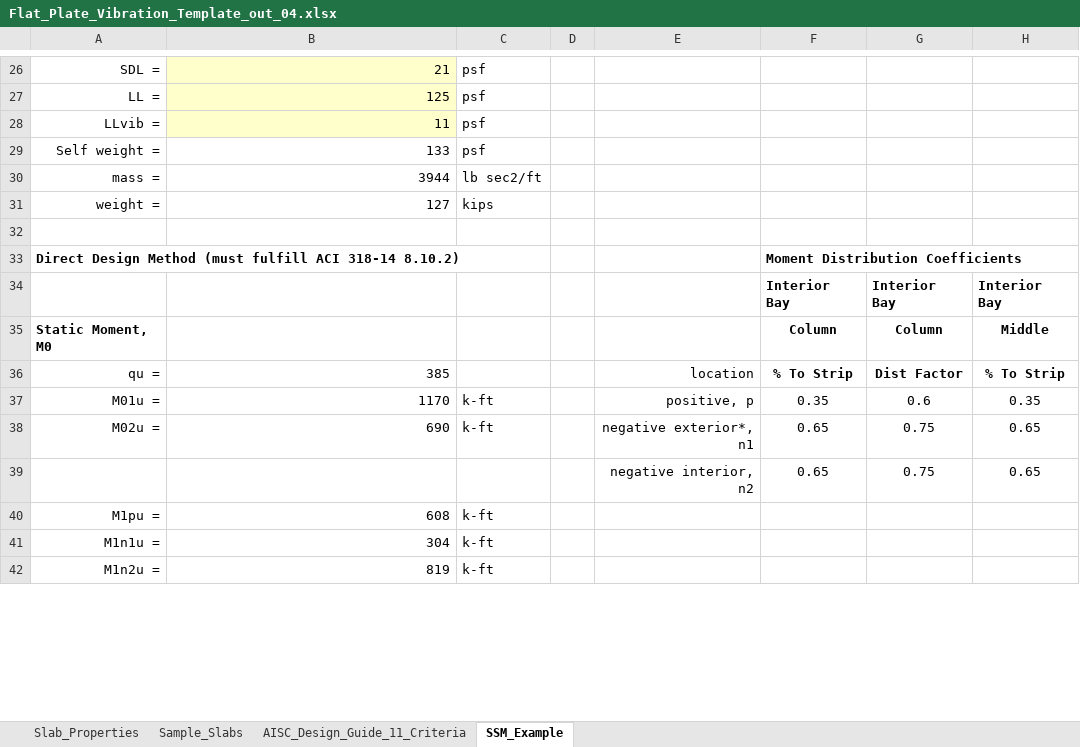
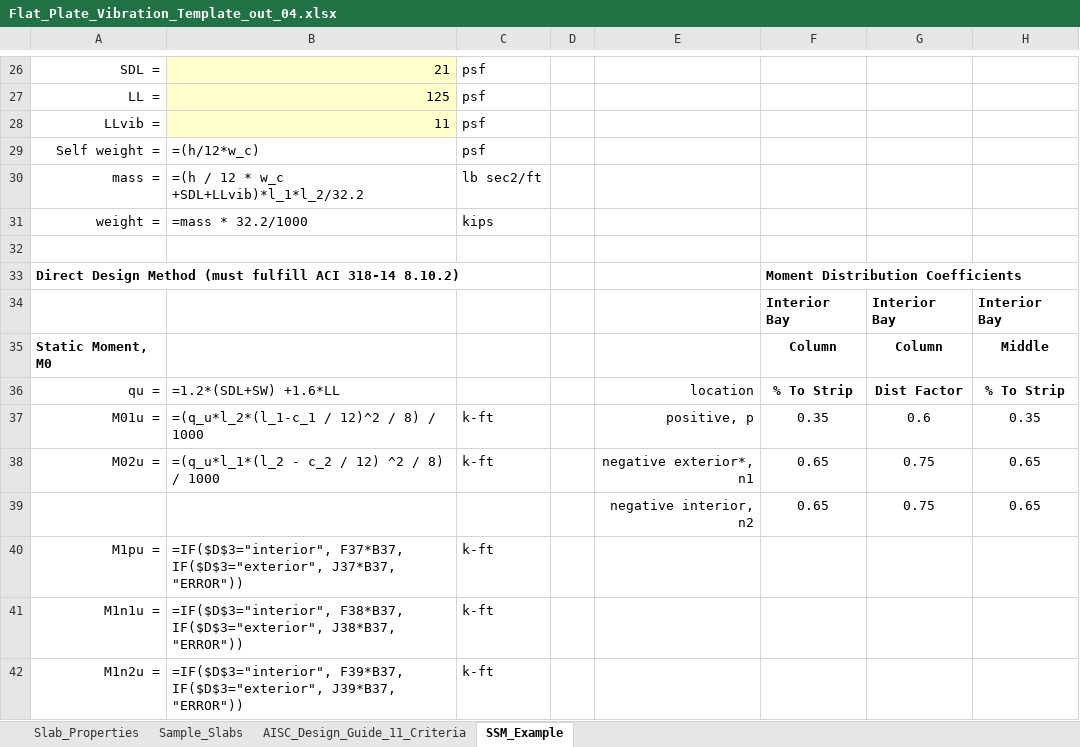
Before and after one commit to m-clare/vibraslab, an Excel workbook: Flat_Plate_Vibration_Template_out_04.xlsx, sheet SSM_Example, drawn as a sheet; only a part is shown, gaps mark what is left out; values as stored, in another font and other column widths than the file's, no borders; formulas without a stored value are shown as written; the diff covers the shown part only; the diff names each change by its address in the sheet, - before the commit and + after, or states it on an @@ line.

```diff
--- a/Flat_Plate_Vibration_Template_out_04.xlsx (sheet SSM_Example)
+++ b/Flat_Plate_Vibration_Template_out_04.xlsx (sheet SSM_Example)
-B29: 133
+B29: =(h/12*w_c)
-B30: 3944
+B30: =(h / 12 * w_c +SDL+LLvib)*l_1*l_2/32.2
-B31: 127
+B31: =mass * 32.2/1000
-B36: 385
+B36: =1.2*(SDL+SW) +1.6*LL
-B37: 1170
+B37: =(q_u*l_2*(l_1-c_1 / 12)^2 / 8) / 1000
-B38: 690
+B38: =(q_u*l_1*(l_2 - c_2 / 12) ^2 / 8) / 1000
-B40: 608
+B40: =IF($D$3="interior", F37*B37, IF($D$3="exterior", J37*B37, "ERROR"))
-B41: 304
+B41: =IF($D$3="interior", F38*B37, IF($D$3="exterior", J38*B37, "ERROR"))
-B42: 819
+B42: =IF($D$3="interior", F39*B37, IF($D$3="exterior", J39*B37, "ERROR"))
```
Also changed, not shown: 6 added rows, 6 removed rows and 101 edited cells elsewhere in this sheet, sheet Slab_Properties, sheet Sample_Slabs, sheet AISC_Design_Guide_11_Criteria, 2 other files.
